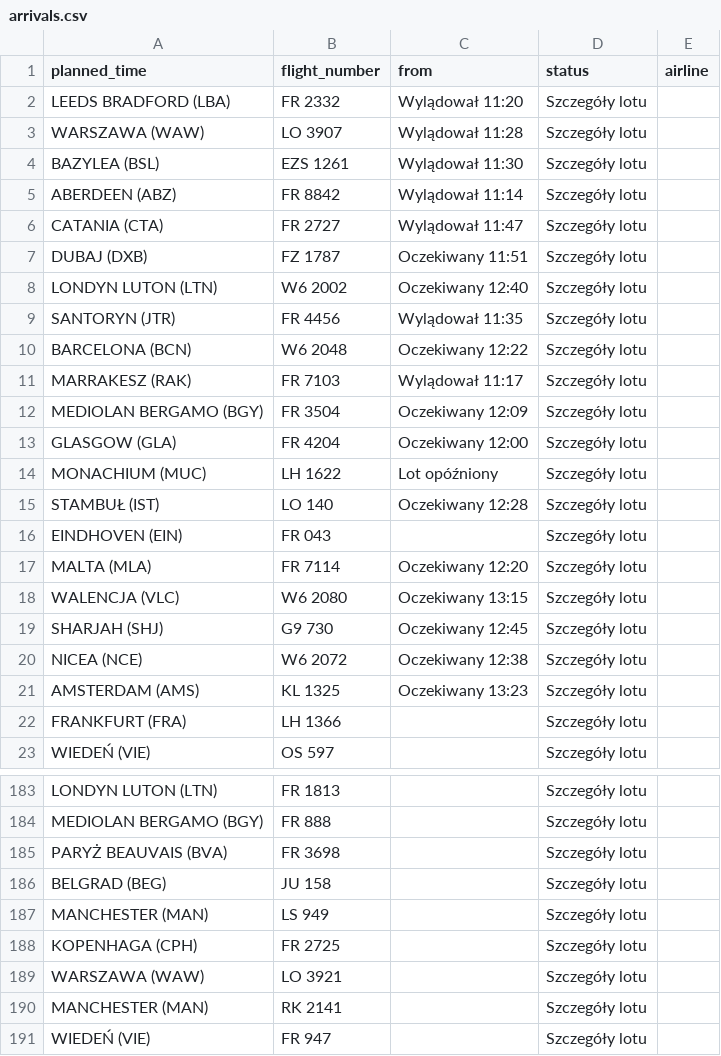
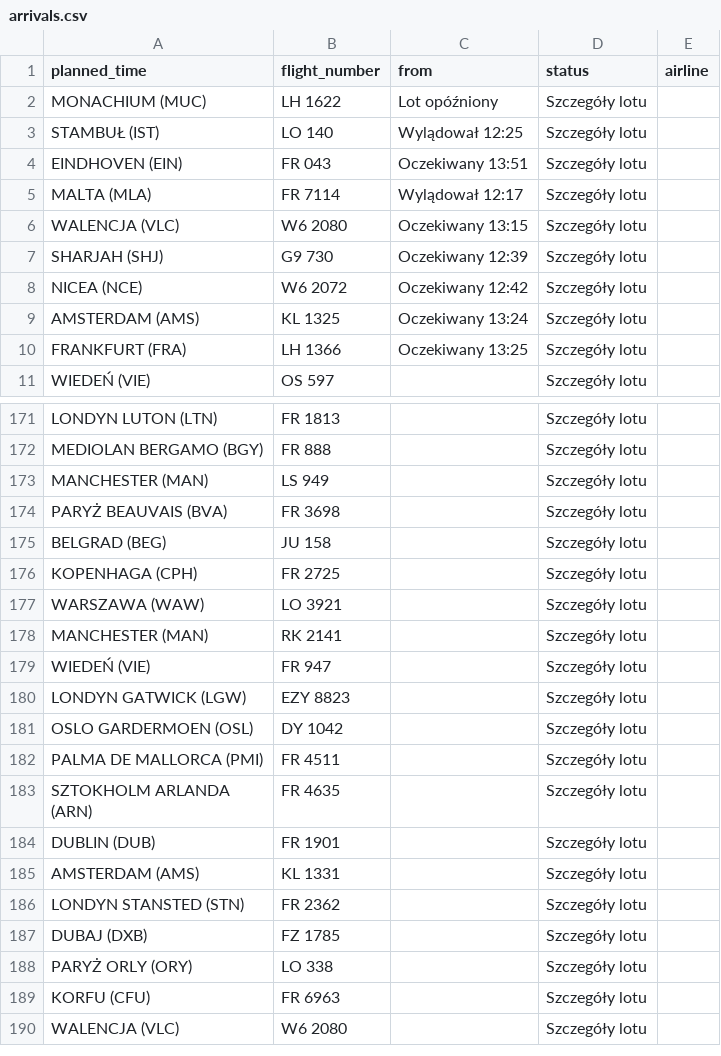
Before and after one commit to przemyslawbaran2993-droid/codex-test, a CSV file: data/arrivals.csv, drawn as a sheet; only a part is shown, gaps mark what is left out; the shorter side is filled out with more unchanged rows; the diff covers the shown part only.

```diff
--- a/data/arrivals.csv
+++ b/data/arrivals.csv
@@ -1,23 +1,11 @@
 planned_time;flight_number;from;status;airline
-LEEDS BRADFORD (LBA);FR 2332;Wylądował 11:20;Szczegóły lotu;
-WARSZAWA (WAW);LO 3907;Wylądował 11:28;Szczegóły lotu;
-BAZYLEA (BSL);EZS 1261;Wylądował 11:30;Szczegóły lotu;
-ABERDEEN (ABZ);FR 8842;Wylądował 11:14;Szczegóły lotu;
-CATANIA (CTA);FR 2727;Wylądował 11:47;Szczegóły lotu;
-DUBAJ (DXB);FZ 1787;Oczekiwany 11:51;Szczegóły lotu;
-LONDYN LUTON (LTN);W6 2002;Oczekiwany 12:40;Szczegóły lotu;
-SANTORYN  (JTR);FR 4456;Wylądował 11:35;Szczegóły lotu;
-BARCELONA (BCN);W6 2048;Oczekiwany 12:22;Szczegóły lotu;
-MARRAKESZ (RAK);FR 7103;Wylądował 11:17;Szczegóły lotu;
-MEDIOLAN BERGAMO (BGY);FR 3504;Oczekiwany 12:09;Szczegóły lotu;
-GLASGOW (GLA);FR 4204;Oczekiwany 12:00;Szczegóły lotu;
 MONACHIUM (MUC);LH 1622;Lot opóźniony;Szczegóły lotu;
-STAMBUŁ (IST);LO 140;Oczekiwany 12:28;Szczegóły lotu;
-EINDHOVEN (EIN);FR 043;;Szczegóły lotu;
-MALTA (MLA);FR 7114;Oczekiwany 12:20;Szczegóły lotu;
+STAMBUŁ (IST);LO 140;Wylądował 12:25;Szczegóły lotu;
+EINDHOVEN (EIN);FR 043;Oczekiwany 13:51;Szczegóły lotu;
+MALTA (MLA);FR 7114;Wylądował 12:17;Szczegóły lotu;
 WALENCJA (VLC);W6 2080;Oczekiwany 13:15;Szczegóły lotu;
-SHARJAH (SHJ);G9 730;Oczekiwany 12:45;Szczegóły lotu;
-NICEA (NCE);W6 2072;Oczekiwany 12:38;Szczegóły lotu;
-AMSTERDAM (AMS);KL 1325;Oczekiwany 13:23;Szczegóły lotu;
-FRANKFURT (FRA);LH 1366;;Szczegóły lotu;
+SHARJAH (SHJ);G9 730;Oczekiwany 12:39;Szczegóły lotu;
+NICEA (NCE);W6 2072;Oczekiwany 12:42;Szczegóły lotu;
+AMSTERDAM (AMS);KL 1325;Oczekiwany 13:24;Szczegóły lotu;
+FRANKFURT (FRA);LH 1366;Oczekiwany 13:25;Szczegóły lotu;
 WIEDEŃ (VIE);OS 597;;Szczegóły lotu;
@@ -184,5 +172,5 @@ LONDYN LUTON (LTN);FR 1813;;Szczegóły lotu;
 MEDIOLAN BERGAMO (BGY);FR 888;;Szczegóły lotu;
+MANCHESTER (MAN);LS 949;;Szczegóły lotu;
 PARYŻ BEAUVAIS (BVA);FR 3698;;Szczegóły lotu;
 BELGRAD (BEG);JU 158;;Szczegóły lotu;
-MANCHESTER (MAN);LS 949;;Szczegóły lotu;
 KOPENHAGA (CPH);FR 2725;;Szczegóły lotu;
```
Also changed, not shown: 1 moved row and 2 edited cells elsewhere in this file.
